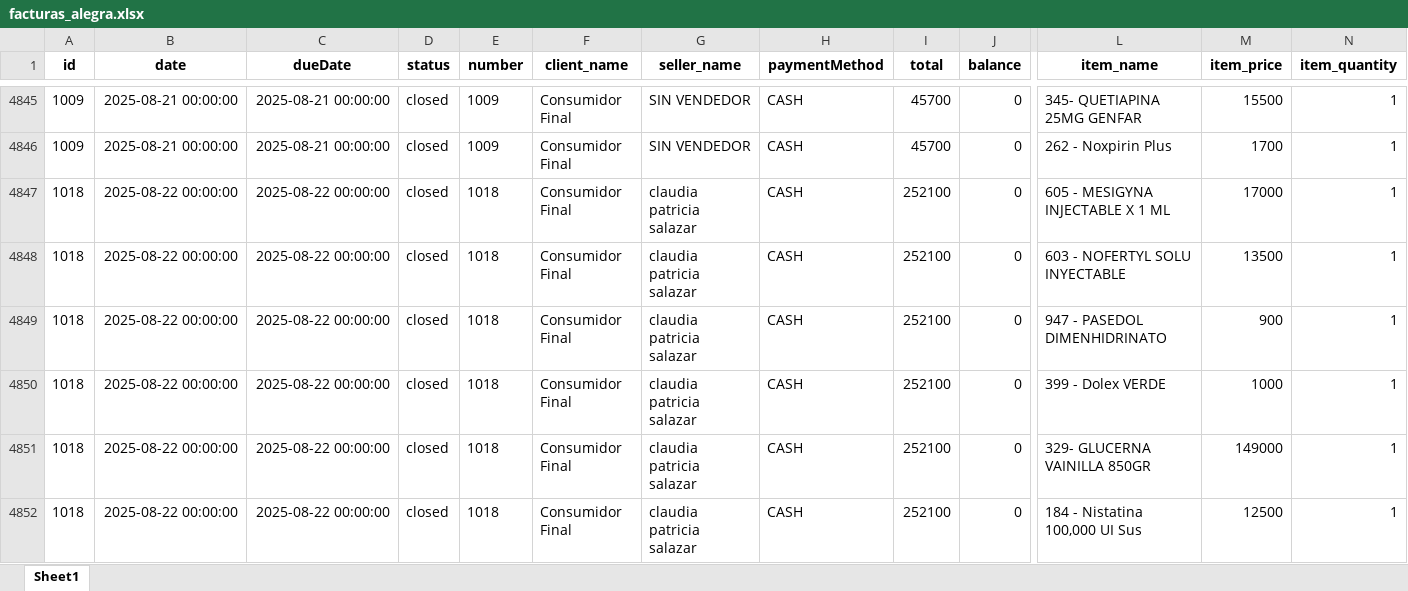
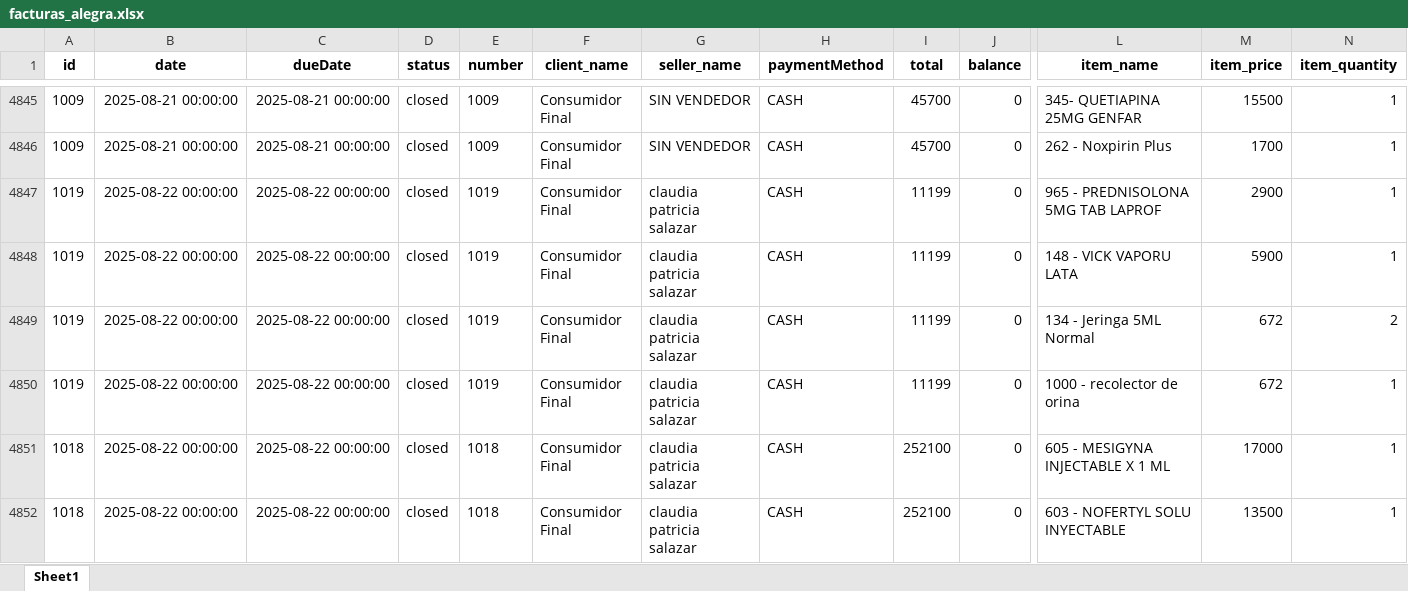
Before and after one commit to Sg0820/actualizar-facturas-alegra, an Excel workbook: facturas_alegra.xlsx, sheet Sheet1, drawn as a sheet; only a part is shown, gaps mark what is left out; the shorter side is filled out with more unchanged rows; values as stored, in another font and other column widths than the file's, no borders; rows hold the shown columns only; the diff names each change by its address in the sheet, - before the commit and + after, or states it on an @@ line.

```diff
--- a/facturas_alegra.xlsx (sheet Sheet1)
+++ b/facturas_alegra.xlsx (sheet Sheet1)
+row 4847: 1019 | 2025-08-22 00:00:00 | 2025-08-22 00:00:00 | closed | 1019 | Consumidor Final | claudia patricia salazar | CASH | 11199 | 0 | 965 - PREDNISOLONA 5MG TAB LAPROF | 2900 | 1
+row 4848: 1019 | 2025-08-22 00:00:00 | 2025-08-22 00:00:00 | closed | 1019 | Consumidor Final | claudia patricia salazar | CASH | 11199 | 0 | 148 - VICK VAPORU LATA | 5900 | 1
+row 4849: 1019 | 2025-08-22 00:00:00 | 2025-08-22 00:00:00 | closed | 1019 | Consumidor Final | claudia patricia salazar | CASH | 11199 | 0 | 134 - Jeringa 5ML Normal | 672 | 2
+row 4850: 1019 | 2025-08-22 00:00:00 | 2025-08-22 00:00:00 | closed | 1019 | Consumidor Final | claudia patricia salazar | CASH | 11199 | 0 | 1000 - recolector de orina | 672 | 1
```
Also changed, not shown: inventario_alegra.xlsx.
